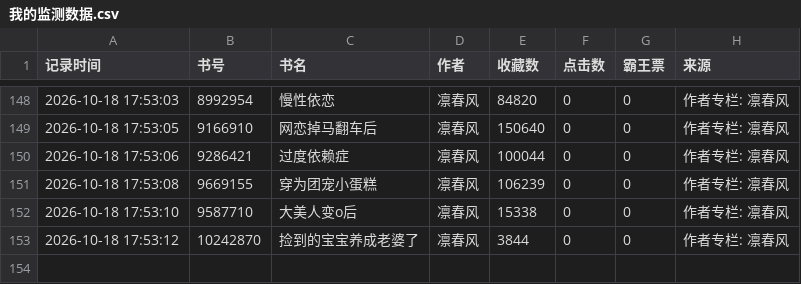
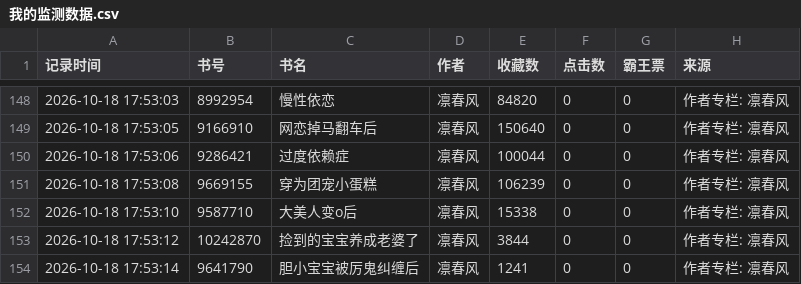
Before and after one commit to kkk123-cell/jjwxc-monitor, a CSV file: data/我的监测数据.csv, drawn as a sheet; only a part is shown, gaps mark what is left out; the diff names each change by its address in the sheet, - before the commit and + after, or states it on an @@ line.

Commit message:
Auto update data

```diff
--- a/data/我的监测数据.csv
+++ b/data/我的监测数据.csv
+row 154: 2026-10-18 17:53:14 | 9641790 | 胆小宝宝被厉鬼纠缠后 | 凛春风 | 1241 | 0 | 0 | 作者专栏: 凛春风
```
